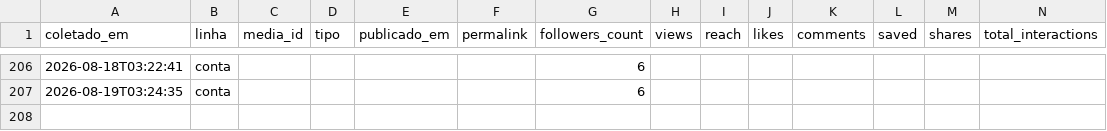
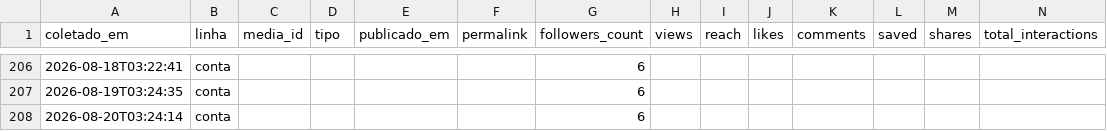
Before and after one commit to Hein-Rangel/astral-sem-do, a CSV file: automation/instagram/metricas.csv, drawn as a sheet; only a part is shown, gaps mark what is left out; the diff names each change by its address in the sheet, - before the commit and + after, or states it on an @@ line.

```diff
--- a/automation/instagram/metricas.csv
+++ b/automation/instagram/metricas.csv
+row 208: 2026-08-20T03:24:14 | conta |  |  |  |  | 6
```
